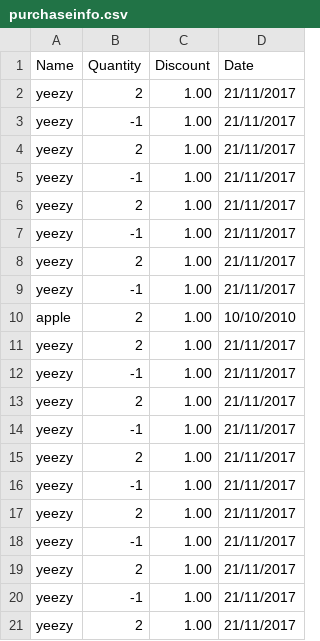
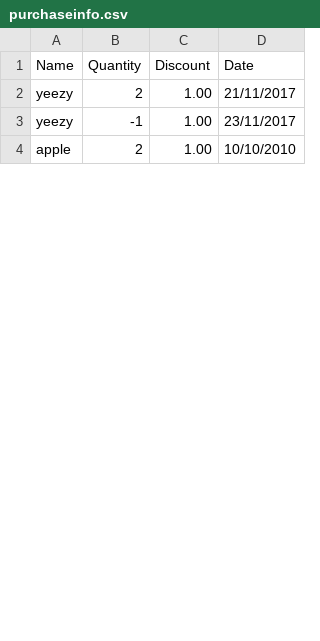
Before and after one commit to HelloMatthewMurphy/Online-Shop-Project, a CSV file: CS4125Project/purchaseinfo.csv, drawn as a sheet; only a part is shown; the diff covers the shown part only.

```diff
--- a/CS4125Project/purchaseinfo.csv
+++ b/CS4125Project/purchaseinfo.csv
@@ -2,20 +2,3 @@ Name,Quantity,Discount,Date
 yeezy,2,1.00,21/11/2017
-yeezy,-1,1.00,21/11/2017
-yeezy,2,1.00,21/11/2017
-yeezy,-1,1.00,21/11/2017
-yeezy,2,1.00,21/11/2017
-yeezy,-1,1.00,21/11/2017
-yeezy,2,1.00,21/11/2017
-yeezy,-1,1.00,21/11/2017
+yeezy,-1,1.00,23/11/2017
 apple,2,1.00,10/10/2010
-yeezy,2,1.00,21/11/2017
-yeezy,-1,1.00,21/11/2017
-yeezy,2,1.00,21/11/2017
-yeezy,-1,1.00,21/11/2017
-yeezy,2,1.00,21/11/2017
-yeezy,-1,1.00,21/11/2017
-yeezy,2,1.00,21/11/2017
-yeezy,-1,1.00,21/11/2017
-yeezy,2,1.00,21/11/2017
-yeezy,-1,1.00,21/11/2017
-yeezy,2,1.00,21/11/2017
```
Also changed, not shown: 5 added rows, 8 removed rows and 2 edited cells elsewhere in this file, 6 other files.
